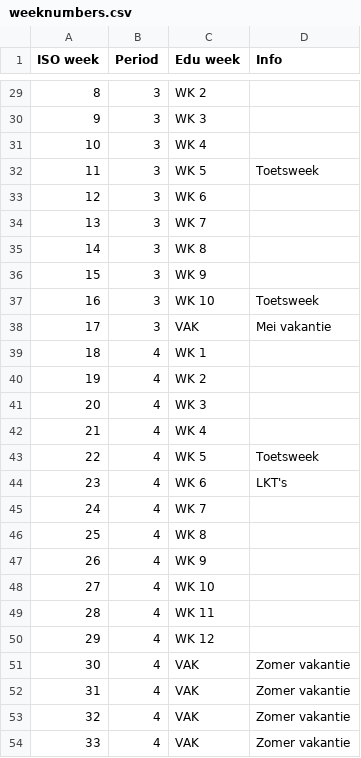
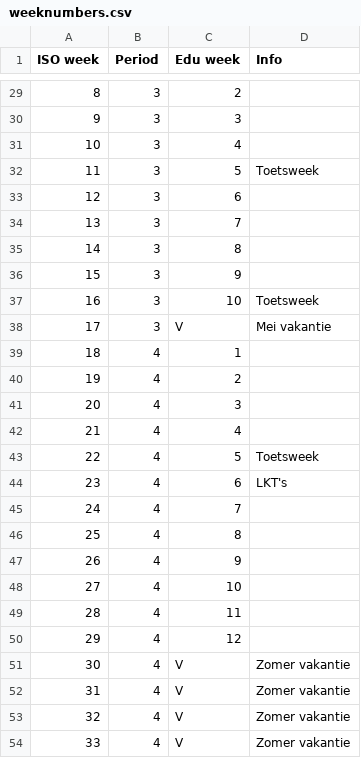
Before and after one commit to Moaske/PebbleEduWeek, a CSV file: docs/weeknumbers.csv, drawn as a sheet; only a part is shown, gaps mark what is left out; the diff covers the shown part only.

```diff
--- a/docs/weeknumbers.csv
+++ b/docs/weeknumbers.csv
@@ -29,26 +29,26 @@
-8,3,WK 2,
-9,3,WK 3,
-10,3,WK 4,
-11,3,WK 5,Toetsweek
-12,3,WK 6,
-13,3,WK 7,
-14,3,WK 8,
-15,3,WK 9,
-16,3,WK 10,Toetsweek
-17,3,VAK,Mei vakantie
-18,4,WK 1,
-19,4,WK 2,
-20,4,WK 3,
-21,4,WK 4,
-22,4,WK 5,Toetsweek
-23,4,WK 6,LKT's
-24,4,WK 7,
-25,4,WK 8,
-26,4,WK 9,
-27,4,WK 10,
-28,4,WK 11,
-29,4,WK 12,
-30,4,VAK,Zomer vakantie
-31,4,VAK,Zomer vakantie
-32,4,VAK,Zomer vakantie
-33,4,VAK,Zomer vakantie
+8,3,2,
+9,3,3,
+10,3,4,
+11,3,5,Toetsweek
+12,3,6,
+13,3,7,
+14,3,8,
+15,3,9,
+16,3,10,Toetsweek
+17,3,V,Mei vakantie
+18,4,1,
+19,4,2,
+20,4,3,
+21,4,4,
+22,4,5,Toetsweek
+23,4,6,LKT's
+24,4,7,
+25,4,8,
+26,4,9,
+27,4,10,
+28,4,11,
+29,4,12,
+30,4,V,Zomer vakantie
+31,4,V,Zomer vakantie
+32,4,V,Zomer vakantie
+33,4,V,Zomer vakantie
```
Also changed, not shown: 27 edited cells elsewhere in this file.
